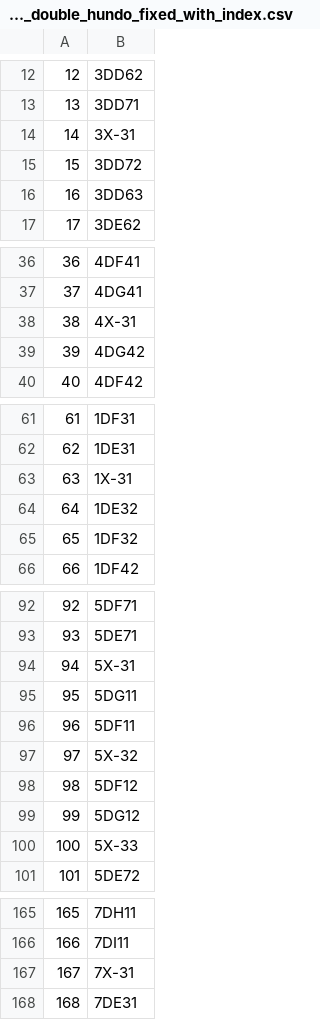
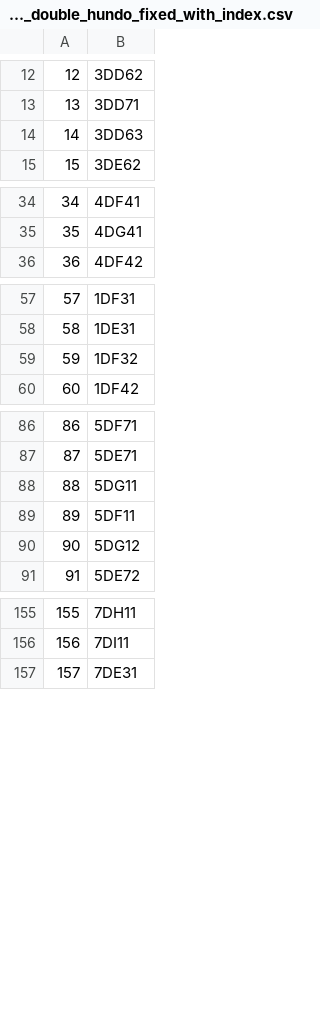
Before and after one commit to campbead/LoZscraper, a CSV file: data/unique_room_list_double_hundo_fixed_with_index.csv, drawn as a sheet; only a part is shown, gaps mark what is left out; removed rows and columns are numbered as before the commit, all else as after; the diff covers the shown part only; the diff names each change by its address in the sheet, - before the commit and + after, or states it on an @@ line.

```diff
--- a/data/unique_room_list_double_hundo_fixed_with_index.csv
+++ b/data/unique_room_list_double_hundo_fixed_with_index.csv
-row 14: 14 | 3X-31
-row 15: 15 | 3DD72
@@ column A renumbered between rows 14 and 234 @@
-row 38: 38 | 4X-31
-row 39: 39 | 4DG42
-row 63: 63 | 1X-31
-row 64: 64 | 1DE32
-row 94: 94 | 5X-31
-row 97: 97 | 5X-32
-row 98: 98 | 5DF12
-row 100: 100 | 5X-33
-row 167: 167 | 7X-31
```
Also changed, not shown: 14 removed rows elsewhere in this file.
